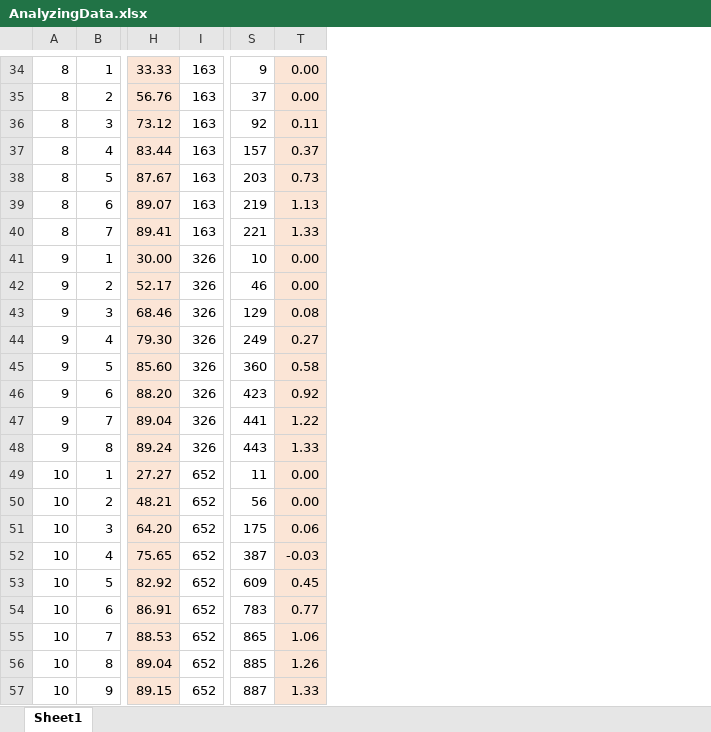
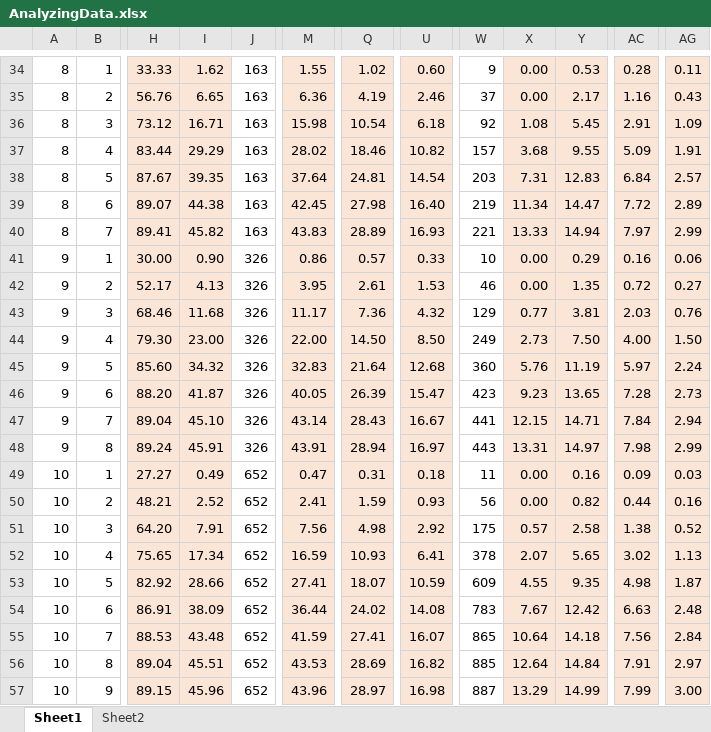
Before and after one commit to benjjensen/HarrisonRice, an Excel workbook: AnalyzingData.xlsx, sheet Sheet1, drawn as a sheet; only a part is shown, gaps mark what is left out; values as stored, in another font and other column widths than the file's, no borders; charts and pictures not drawn; addresses are those after the commit; the diff covers the shown part only; the diff names each change by its address in the sheet, - before the commit and + after, or states it on an @@ line.

Commit message:
Add files via upload
Updated the AnalyzingData Excel Sheet with Carrier Rates

```diff
--- a/AnalyzingData.xlsx (sheet Sheet1)
+++ b/AnalyzingData.xlsx (sheet Sheet1)
+sheet tab: Sheet2
+column I, rows 34-57: 1.62 | 6.65 | 16.71 | 29.29 | 39.35 | 44.38 | 45.82 | 0.90 | 4.13 | 11.68 | 23.00 | 34.32 | 41.87 | 45.10 | 45.91 | 0.49 | 2.52 | 7.91 | 17.34 | 28.66 | 38.09 | 43.48 | 45.51 | 45.96
+column M, rows 34-57: 1.55 | 6.36 | 15.98 | 28.02 | 37.64 | 42.45 | 43.83 | 0.86 | 3.95 | 11.17 | 22.00 | 32.83 | 40.05 | 43.14 | 43.91 | 0.47 | 2.41 | 7.56 | 16.59 | 27.41 | 36.44 | 41.59 | 43.53 | 43.96
+column Q, rows 34-57: 1.02 | 4.19 | 10.54 | 18.46 | 24.81 | 27.98 | 28.89 | 0.57 | 2.61 | 7.36 | 14.50 | 21.64 | 26.39 | 28.43 | 28.94 | 0.31 | 1.59 | 4.98 | 10.93 | 18.07 | 24.02 | 27.41 | 28.69 | 28.97
+column U, rows 34-57: 0.60 | 2.46 | 6.18 | 10.82 | 14.54 | 16.40 | 16.93 | 0.33 | 1.53 | 4.32 | 8.50 | 12.68 | 15.47 | 16.67 | 16.97 | 0.18 | 0.93 | 2.92 | 6.41 | 10.59 | 14.08 | 16.07 | 16.82 | 16.98
+column Y, rows 34-57: 0.53 | 2.17 | 5.45 | 9.55 | 12.83 | 14.47 | 14.94 | 0.29 | 1.35 | 3.81 | 7.50 | 11.19 | 13.65 | 14.71 | 14.97 | 0.16 | 0.82 | 2.58 | 5.65 | 9.35 | 12.42 | 14.18 | 14.84 | 14.99
+column AC, rows 34-57: 0.28 | 1.16 | 2.91 | 5.09 | 6.84 | 7.72 | 7.97 | 0.16 | 0.72 | 2.03 | 4.00 | 5.97 | 7.28 | 7.84 | 7.98 | 0.09 | 0.44 | 1.38 | 3.02 | 4.98 | 6.63 | 7.56 | 7.91 | 7.99
+column AG, rows 34-57: 0.11 | 0.43 | 1.09 | 1.91 | 2.57 | 2.89 | 2.99 | 0.06 | 0.27 | 0.76 | 1.50 | 2.24 | 2.73 | 2.94 | 2.99 | 0.03 | 0.16 | 0.52 | 1.13 | 1.87 | 2.48 | 2.84 | 2.97 | 3.00
-X36: 0.11
+X36: 1.08
-X37: 0.37
+X37: 3.68
-X38: 0.73
+X38: 7.31
-X39: 1.13
+X39: 11.34
-X40: 1.33
+X40: 13.33
-X43: 0.08
+X43: 0.77
-X44: 0.27
+X44: 2.73
-X45: 0.58
+X45: 5.76
-X46: 0.92
+X46: 9.23
-X47: 1.22
+X47: 12.15
-X48: 1.33
+X48: 13.31
-X51: 0.06
+X51: 0.57
-W52: 387
+W52: 378
-X52: -0.03
+X52: 2.07
-X53: 0.45
+X53: 4.55
-X54: 0.77
+X54: 7.67
-X55: 1.06
+X55: 10.64
-X56: 1.26
+X56: 12.64
-X57: 1.33
+X57: 13.29
```
Also changed, not shown: 46 edited cells, cell formats and merged cells elsewhere in this sheet, formulas that keep their value, charts or pictures.
